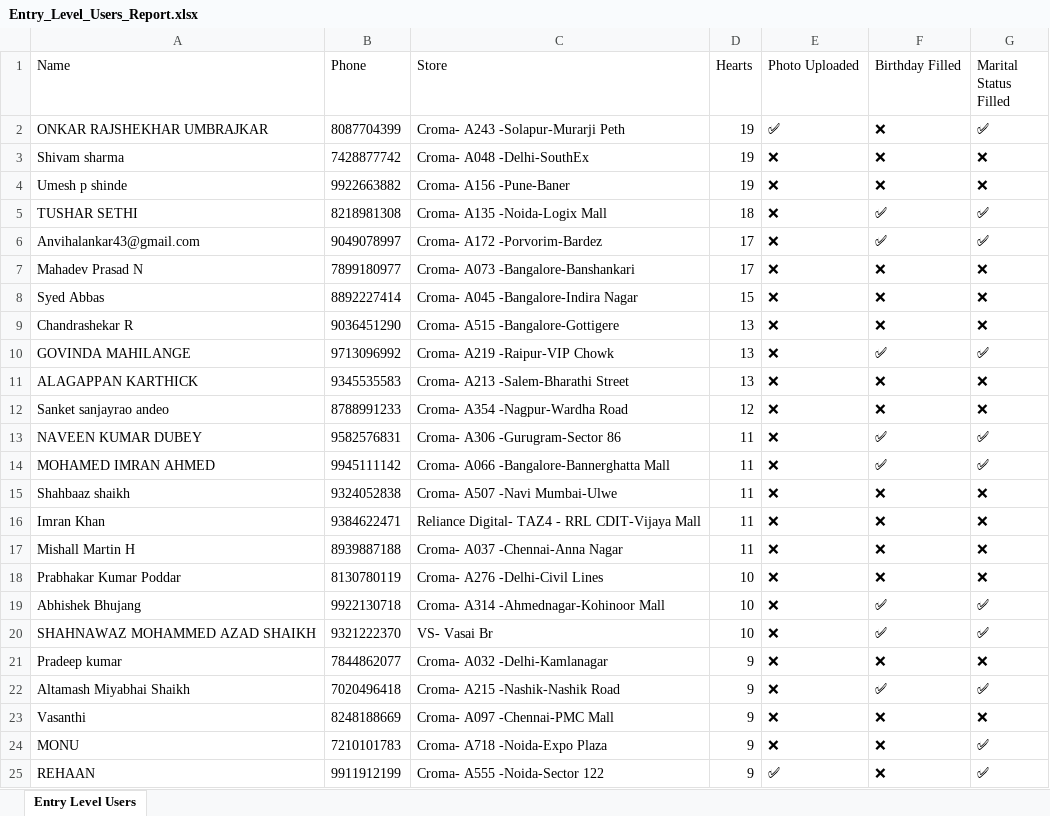
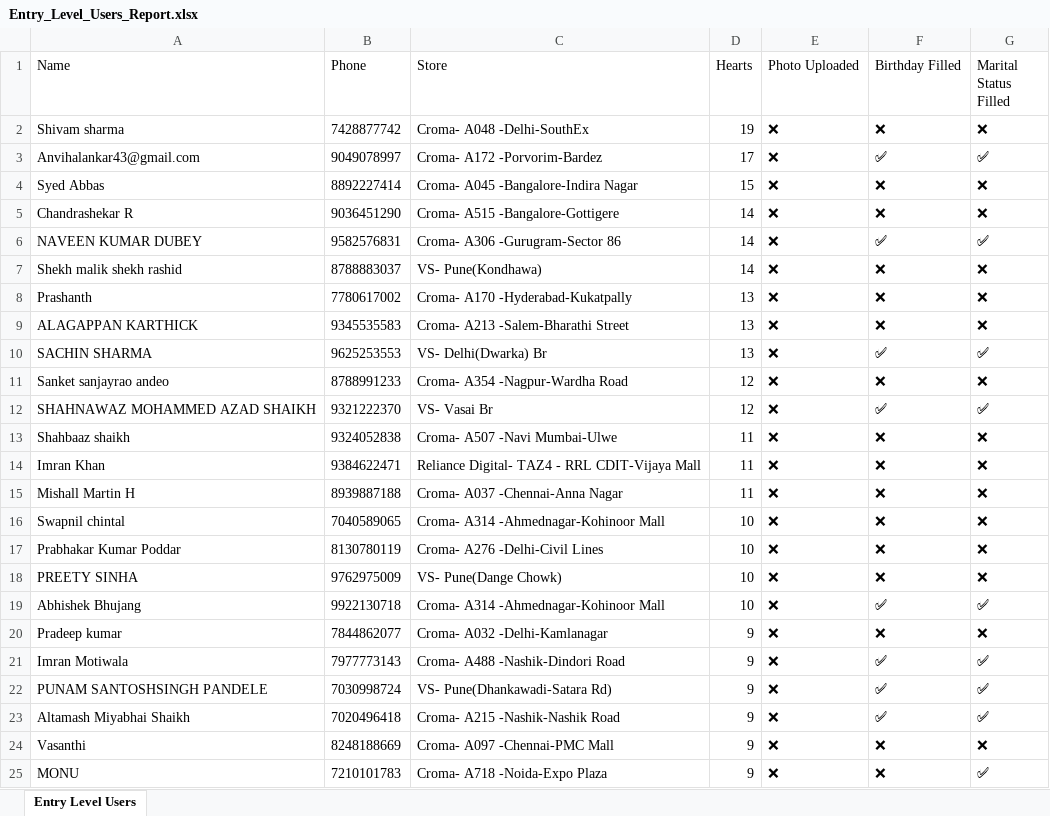
Before and after one commit to vishalshukla7551/SC-Engagement-Portal, an Excel workbook: Entry_Level_Users_Report.xlsx, sheet Entry Level Users, drawn as a sheet; only a part is shown; the shorter side is filled out with more unchanged rows; values as stored, in another font and other column widths than the file's, no borders; removed rows and columns are numbered as before the commit, all else as after; the diff covers the shown part only; the diff names each change by its address in the sheet, - before the commit and + after, or states it on an @@ line.

```diff
--- a/Entry_Level_Users_Report.xlsx (sheet Entry Level Users)
+++ b/Entry_Level_Users_Report.xlsx (sheet Entry Level Users)
-row 2: ONKAR RAJSHEKHAR UMBRAJKAR | 8087704399 | Croma- A243 -Solapur-Murarji Peth | 19 | ✅ | ❌ | ✅
-row 4: Umesh p shinde | 9922663882 | Croma- A156 -Pune-Baner | 19 | ❌ | ❌ | ❌
-row 5: TUSHAR SETHI | 8218981308 | Croma- A135 -Noida-Logix Mall | 18 | ❌ | ✅ | ✅
-row 7: Mahadev Prasad N | 7899180977 | Croma- A073 -Bangalore-Banshankari | 17 | ❌ | ❌ | ❌
-D5 (Hearts): 13
+D5 (Hearts): 14
-row 10: GOVINDA MAHILANGE | 9713096992 | Croma- A219 -Raipur-VIP Chowk | 13 | ❌ | ✅ | ✅
+row 6: NAVEEN KUMAR DUBEY | 9582576831 | Croma- A306 -Gurugram-Sector 86 | 14 | ❌ | ✅ | ✅
+row 7: Shekh malik shekh rashid | 8788883037 | VS- Pune(Kondhawa) | 14 | ❌ | ❌ | ❌
+row 8: Prashanth | 7780617002 | Croma- A170 -Hyderabad-Kukatpally | 13 | ❌ | ❌ | ❌
+row 10: SACHIN SHARMA | 9625253553 | VS- Delhi(Dwarka) Br | 13 | ❌ | ✅ | ✅
-row 13: NAVEEN KUMAR DUBEY | 9582576831 | Croma- A306 -Gurugram-Sector 86 | 11 | ❌ | ✅ | ✅
-row 14: MOHAMED IMRAN AHMED | 9945111142 | Croma- A066 -Bangalore-Bannerghatta Mall | 11 | ❌ | ✅ | ✅
+row 12: SHAHNAWAZ MOHAMMED AZAD SHAIKH | 9321222370 | VS- Vasai Br | 12 | ❌ | ✅ | ✅
+row 16: Swapnil chintal | 7040589065 | Croma- A314 -Ahmednagar-Kohinoor Mall | 10 | ❌ | ❌ | ❌
+row 18: PREETY SINHA | 9762975009 | VS- Pune(Dange Chowk) | 10 | ❌ | ❌ | ❌
-row 20: SHAHNAWAZ MOHAMMED AZAD SHAIKH | 9321222370 | VS- Vasai Br | 10 | ❌ | ✅ | ✅
+row 21: Imran Motiwala | 7977773143 | Croma- A488 -Nashik-Dindori Road | 9 | ❌ | ✅ | ✅
+row 22: PUNAM SANTOSHSINGH PANDELE | 7030998724 | VS- Pune(Dhankawadi-Satara Rd) | 9 | ❌ | ✅ | ✅
```
Also changed, not shown: 13 added rows, 14 removed rows and 15 edited cells elsewhere in this sheet, Romance_Merit_Board_Data.xlsx, 10 other files.
